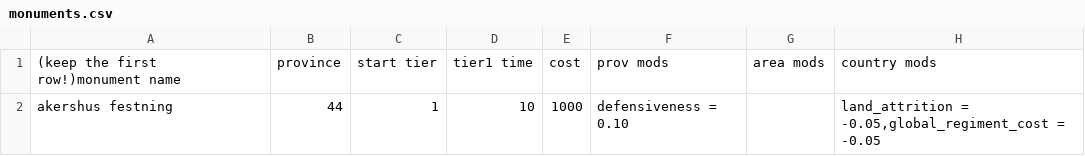
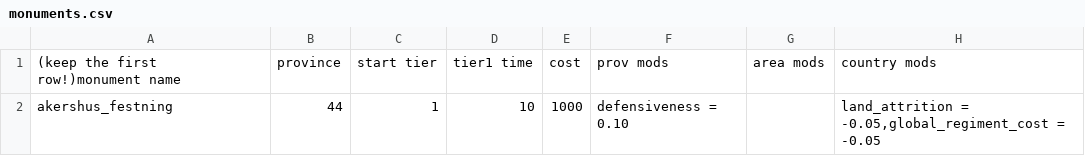
Before and after one commit to mnbvmnbv2/eu4-wondersmaker, a CSV file: monuments.csv, drawn as a sheet; only a part is shown; the diff names each change by its address in the sheet, - before the commit and + after, or states it on an @@ line.

Commit message:
Update monument name in csv with _

```diff
--- a/monuments.csv
+++ b/monuments.csv
-A2: akershus festning
+A2: akershus_festning
```
